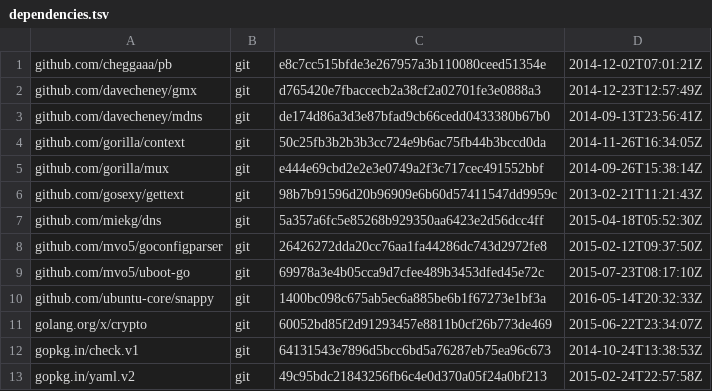
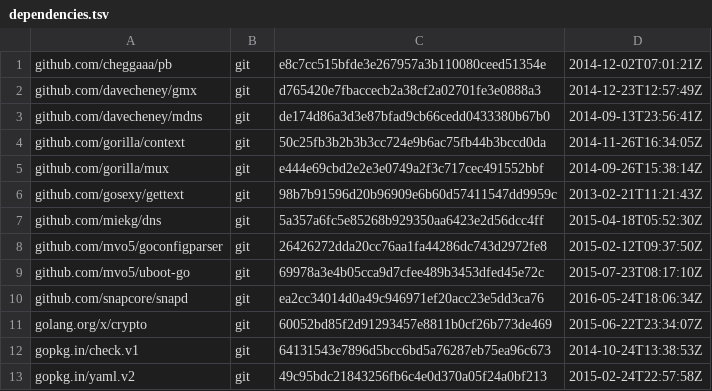
Before and after one commit to canonical/snapweb, a TSV file: dependencies.tsv, drawn as a sheet.

Commit message:
Snappy dependencies have been moved

```diff
--- a/dependencies.tsv
+++ b/dependencies.tsv
@@ -9,3 +9,3 @@ github.com/mvo5/goconfigparser	git	26426272dda20cc76aa1fa44286dc743d2972fe8	2015
 github.com/mvo5/uboot-go	git	69978a3e4b05cca9d7cfee489b3453dfed45e72c	2015-07-23T08:17:10Z
-github.com/ubuntu-core/snappy	git	1400bc098c675ab5ec6a885be6b1f67273e1bf3a	2016-05-14T20:32:33Z
+github.com/snapcore/snapd	git	ea2cc34014d0a49c946971ef20acc23e5dd3ca76	2016-05-24T18:06:34Z
 golang.org/x/crypto	git	60052bd85f2d91293457e8811b0cf26b773de469	2015-06-22T23:34:07Z
```
Also changed, not shown: 8 other files.
